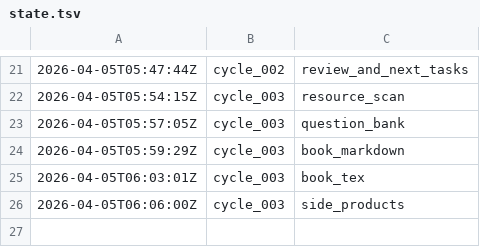
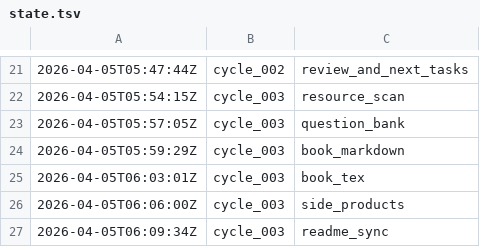
Before and after one commit to lachlanchen/LazyEarn, a TSV file: references/wealth-engine/state.tsv, drawn as a sheet; only a part is shown, gaps mark what is left out.

Commit message:
wealth refinery: cycle_003 round 07 website_sync

```diff
--- a/references/wealth-engine/state.tsv
+++ b/references/wealth-engine/state.tsv
@@ -26 +26,2 @@
 2026-04-05T06:06:00Z	cycle_003	side_products
+2026-04-05T06:09:34Z	cycle_003	readme_sync
```
Also changed, not shown: 6 other files.
